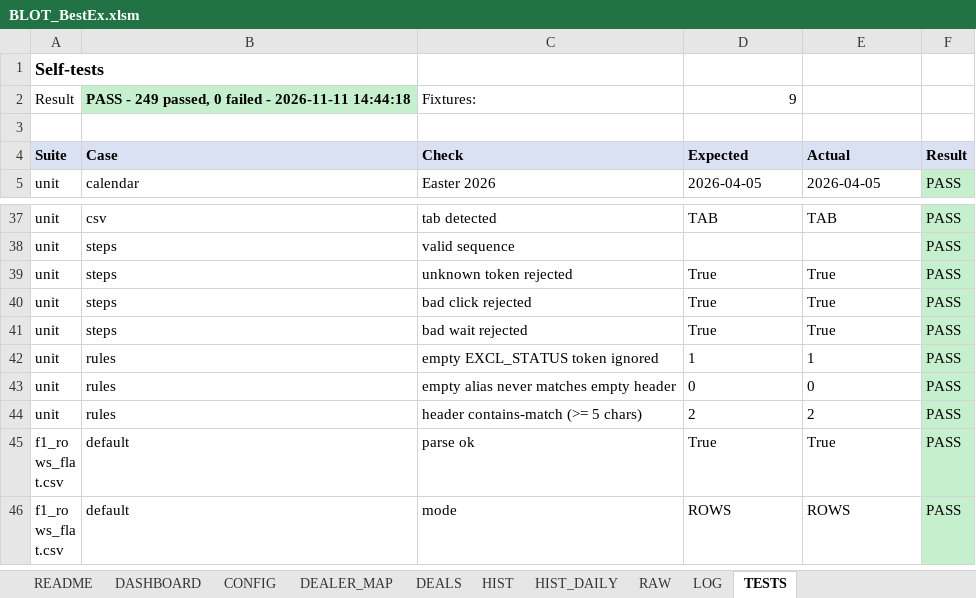
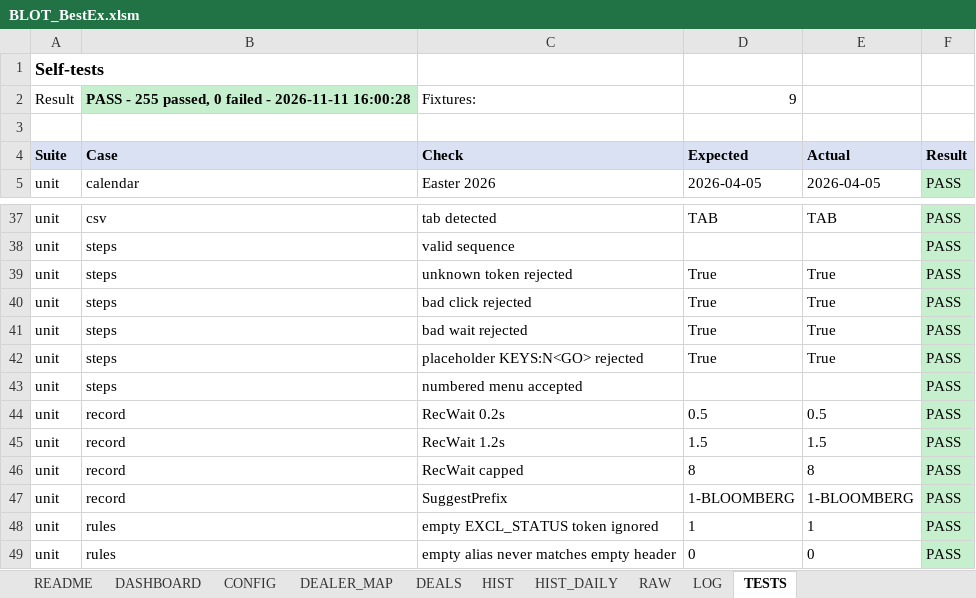
Before and after one commit to mecoserra2008/BLOT-2-AUTOMATOR, an Excel workbook: dist/BLOT_BestEx.xlsm, sheet TESTS, drawn as a sheet; only a part is shown, gaps mark what is left out; the shorter side is filled out with more unchanged rows; values as stored, in another font and other column widths than the file's, no borders; the diff names each change by its address in the sheet, - before the commit and + after, or states it on an @@ line.

```diff
--- a/dist/BLOT_BestEx.xlsm (sheet TESTS)
+++ b/dist/BLOT_BestEx.xlsm (sheet TESTS)
-B2: PASS - 249 passed, 0 failed - 2026-11-11 14:44:18
+B2: PASS - 255 passed, 0 failed - 2026-11-11 16:00:28
+row 42: unit | steps | placeholder KEYS:N<GO> rejected | True | True | PASS
+row 43: unit | steps | numbered menu accepted |  |  | PASS
+row 44: unit | record | RecWait 0.2s | 0.5 | 0.5 | PASS
+row 45: unit | record | RecWait 1.2s | 1.5 | 1.5 | PASS
+row 46: unit | record | RecWait capped | 8 | 8 | PASS
+row 47: unit | record | SuggestPrefix | 1-BLOOMBERG | 1-BLOOMBERG | PASS
```
Also changed, not shown: sheet CONFIG, sheet LOG, sheet README, charts or pictures, 4 other files.
